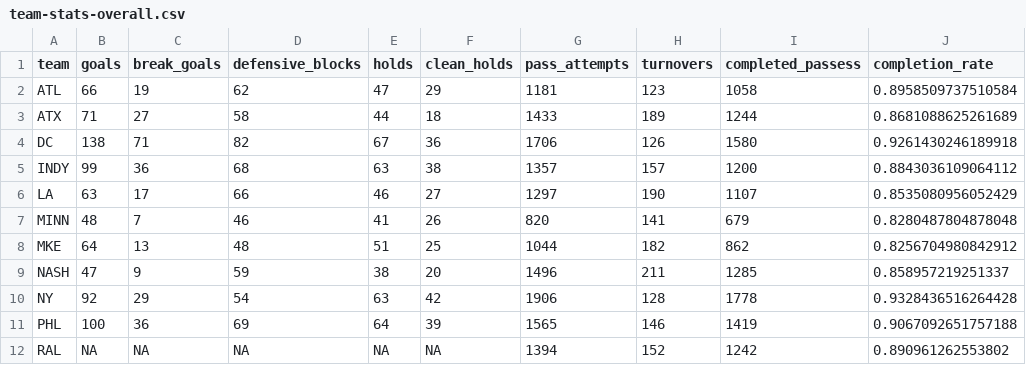
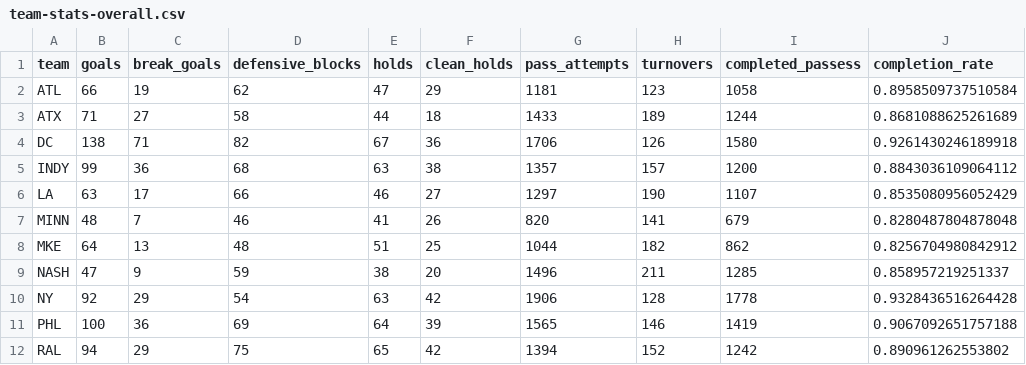
Before and after one commit to PremierUltimateLeague/Stats-Hub, a CSV file: 2025/stats/team-stats-overall.csv, drawn as a sheet; only a part is shown; the diff names each change by its address in the sheet, - before the commit and + after, or states it on an @@ line.

```diff
--- a/2025/stats/team-stats-overall.csv
+++ b/2025/stats/team-stats-overall.csv
-B12 (goals): NA
+B12 (goals): 94
-C12 (break_goals): NA
+C12 (break_goals): 29
-D12 (defensive_blocks): NA
+D12 (defensive_blocks): 75
-E12 (holds): NA
+E12 (holds): 65
-F12 (clean_holds): NA
+F12 (clean_holds): 42
```
Also changed, not shown: 2025/integ-data/Points.csv, 2025/stats/team-stats-game.csv, 1 other file.
